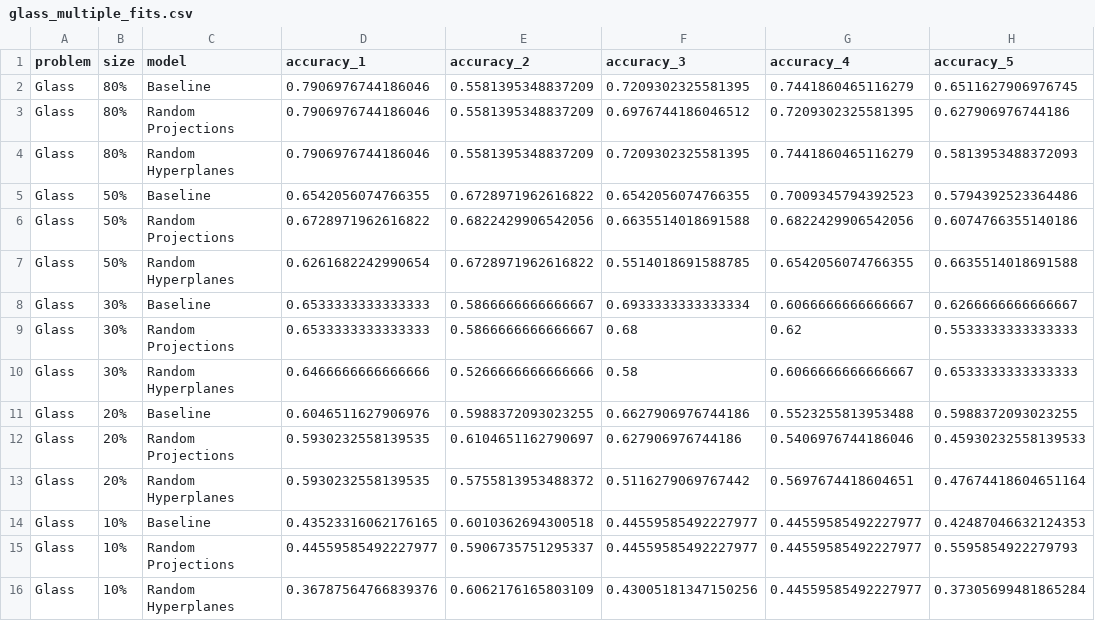
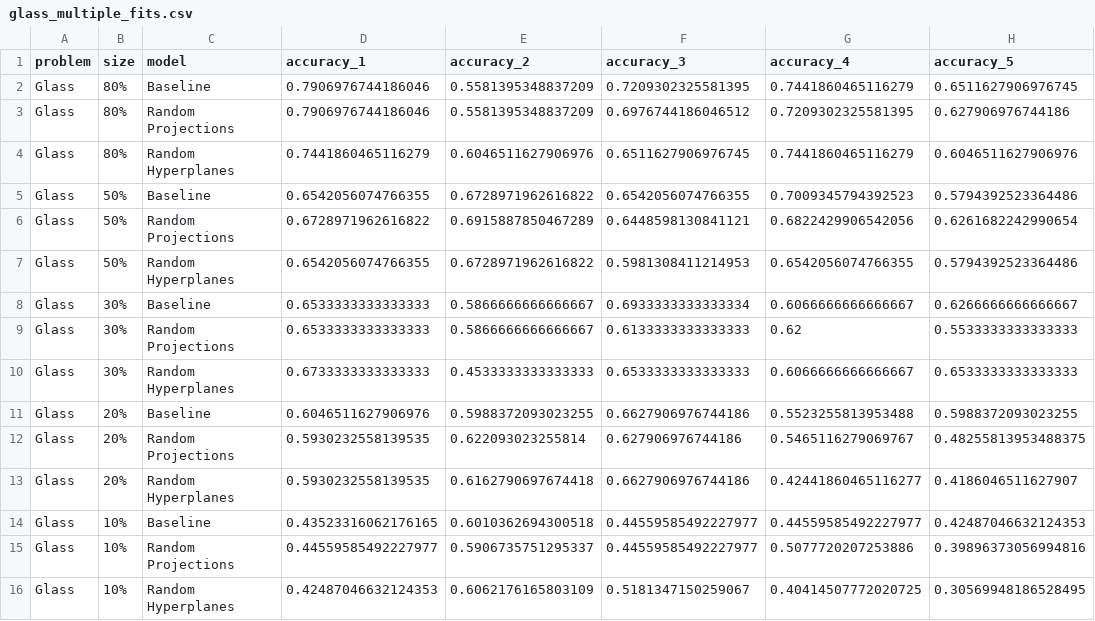
Before and after one commit to Vol0kin/LearningWithInvariants, a CSV file: experiments/glass_multiple_fits.csv, drawn as a sheet.

Commit message:
Update computation of denominator when computing T values

```diff
--- a/experiments/glass_multiple_fits.csv
+++ b/experiments/glass_multiple_fits.csv
@@ -3,14 +3,14 @@ Glass,80%,Baseline,0.7906976744186046,0.5581395348837209,0.7209302325581395,0.74
 Glass,80%,Random Projections,0.7906976744186046,0.5581395348837209,0.6976744186046512,0.7209302325581395,0.627906976744186
-Glass,80%,Random Hyperplanes,0.7906976744186046,0.5581395348837209,0.7209302325581395,0.7441860465116279,0.5813953488372093
+Glass,80%,Random Hyperplanes,0.7441860465116279,0.6046511627906976,0.6511627906976745,0.7441860465116279,0.6046511627906976
 Glass,50%,Baseline,0.6542056074766355,0.6728971962616822,0.6542056074766355,0.7009345794392523,0.5794392523364486
-Glass,50%,Random Projections,0.6728971962616822,0.6822429906542056,0.6635514018691588,0.6822429906542056,0.6074766355140186
-Glass,50%,Random Hyperplanes,0.6261682242990654,0.6728971962616822,0.5514018691588785,0.6542056074766355,0.6635514018691588
+Glass,50%,Random Projections,0.6728971962616822,0.6915887850467289,0.6448598130841121,0.6822429906542056,0.6261682242990654
+Glass,50%,Random Hyperplanes,0.6542056074766355,0.6728971962616822,0.5981308411214953,0.6542056074766355,0.5794392523364486
 Glass,30%,Baseline,0.6533333333333333,0.5866666666666667,0.6933333333333334,0.6066666666666667,0.6266666666666667
-Glass,30%,Random Projections,0.6533333333333333,0.5866666666666667,0.68,0.62,0.5533333333333333
-Glass,30%,Random Hyperplanes,0.6466666666666666,0.5266666666666666,0.58,0.6066666666666667,0.6533333333333333
+Glass,30%,Random Projections,0.6533333333333333,0.5866666666666667,0.6133333333333333,0.62,0.5533333333333333
+Glass,30%,Random Hyperplanes,0.6733333333333333,0.4533333333333333,0.6533333333333333,0.6066666666666667,0.6533333333333333
 Glass,20%,Baseline,0.6046511627906976,0.5988372093023255,0.6627906976744186,0.5523255813953488,0.5988372093023255
-Glass,20%,Random Projections,0.5930232558139535,0.6104651162790697,0.627906976744186,0.5406976744186046,0.45930232558139533
-Glass,20%,Random Hyperplanes,0.5930232558139535,0.5755813953488372,0.5116279069767442,0.5697674418604651,0.47674418604651164
+Glass,20%,Random Projections,0.5930232558139535,0.622093023255814,0.627906976744186,0.5465116279069767,0.48255813953488375
+Glass,20%,Random Hyperplanes,0.5930232558139535,0.6162790697674418,0.6627906976744186,0.42441860465116277,0.4186046511627907
 Glass,10%,Baseline,0.43523316062176165,0.6010362694300518,0.44559585492227977,0.44559585492227977,0.42487046632124353
-Glass,10%,Random Projections,0.44559585492227977,0.5906735751295337,0.44559585492227977,0.44559585492227977,0.5595854922279793
-Glass,10%,Random Hyperplanes,0.36787564766839376,0.6062176165803109,0.43005181347150256,0.44559585492227977,0.37305699481865284
+Glass,10%,Random Projections,0.44559585492227977,0.5906735751295337,0.44559585492227977,0.5077720207253886,0.39896373056994816
+Glass,10%,Random Hyperplanes,0.42487046632124353,0.6062176165803109,0.5181347150259067,0.40414507772020725,0.30569948186528495
```
Also changed, not shown: 3 other files.
